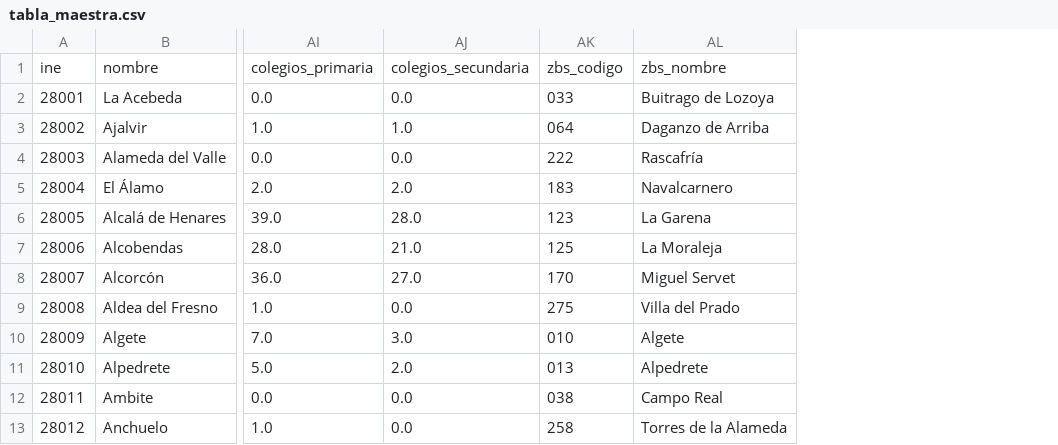
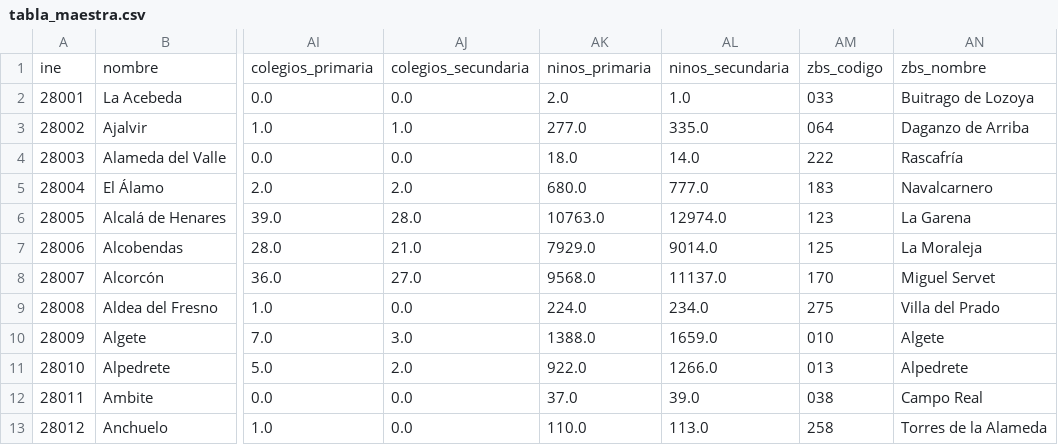
Before and after one commit to mmartinezargu/Datathon, a CSV file: data/out/tabla_maestra.csv, drawn as a sheet; only a part is shown, gaps mark what is left out; the diff names each change by its address in the sheet, - before the commit and + after, or states it on an @@ line.

```diff
--- a/data/out/tabla_maestra.csv
+++ b/data/out/tabla_maestra.csv
+column AK, rows 1-13: ninos_primaria | 2.0 | 277.0 | 18.0 | 680.0 | 10763.0 | 7929.0 | 9568.0 | 224.0 | 1388.0 | 922.0 | 37.0 | 110.0
+column AL, rows 1-13: ninos_secundaria | 1.0 | 335.0 | 14.0 | 777.0 | 12974.0 | 9014.0 | 11137.0 | 234.0 | 1659.0 | 1266.0 | 39.0 | 113.0
```
Also changed, not shown: data/out/diccionario.csv, 11 other files.
